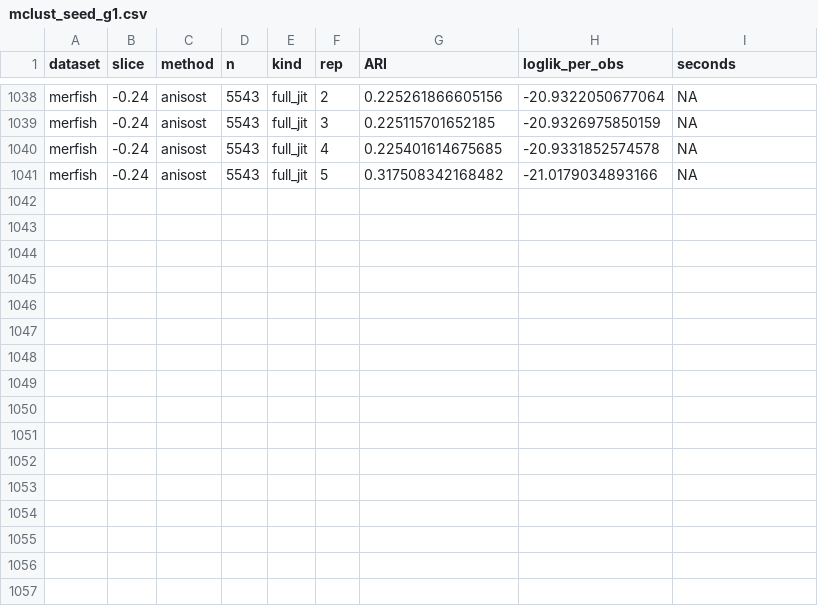
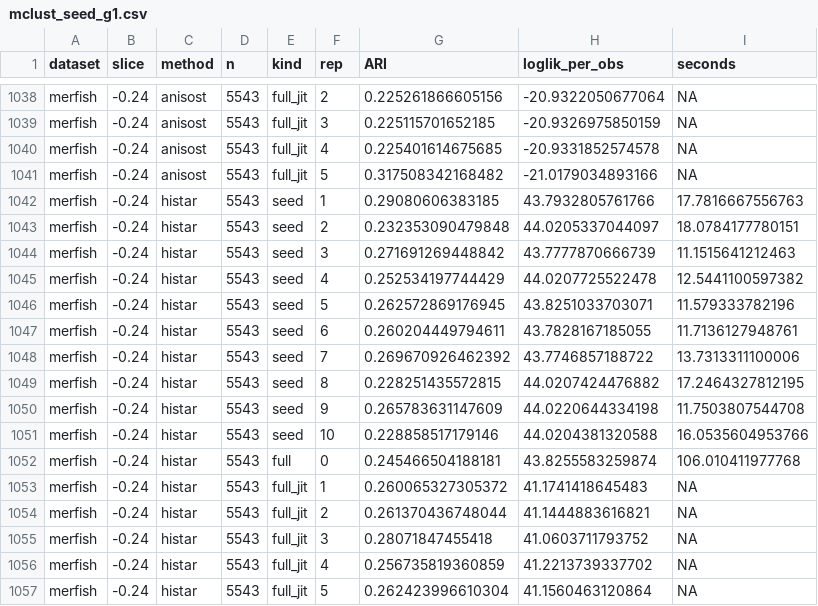
Before and after one commit to bkpaulvt-dev/Spatial, a CSV file: results/mclust_seed_g1.csv, drawn as a sheet; only a part is shown, gaps mark what is left out.

```diff
--- a/results/mclust_seed_g1.csv
+++ b/results/mclust_seed_g1.csv
@@ -1041 +1041,17 @@
 "merfish","-0.24","anisost",5543,"full_jit",5,0.317508342168482,-21.0179034893166,NA
+"merfish","-0.24","histar",5543,"seed",1,0.29080606383185,43.7932805761766,17.7816667556763
+"merfish","-0.24","histar",5543,"seed",2,0.232353090479848,44.0205337044097,18.0784177780151
+"merfish","-0.24","histar",5543,"seed",3,0.271691269448842,43.7777870666739,11.1515641212463
+"merfish","-0.24","histar",5543,"seed",4,0.252534197744429,44.0207725522478,12.5441100597382
+"merfish","-0.24","histar",5543,"seed",5,0.262572869176945,43.8251033703071,11.579333782196
+"merfish","-0.24","histar",5543,"seed",6,0.260204449794611,43.7828167185055,11.7136127948761
+"merfish","-0.24","histar",5543,"seed",7,0.269670926462392,43.7746857188722,13.7313311100006
+"merfish","-0.24","histar",5543,"seed",8,0.228251435572815,44.0207424476882,17.2464327812195
+"merfish","-0.24","histar",5543,"seed",9,0.265783631147609,44.0220644334198,11.7503807544708
+"merfish","-0.24","histar",5543,"seed",10,0.228858517179146,44.0204381320588,16.0535604953766
+"merfish","-0.24","histar",5543,"full",0,0.245466504188181,43.8255583259874,106.010411977768
+"merfish","-0.24","histar",5543,"full_jit",1,0.260065327305372,41.1741418645483,NA
+"merfish","-0.24","histar",5543,"full_jit",2,0.261370436748044,41.1444883616821,NA
+"merfish","-0.24","histar",5543,"full_jit",3,0.28071847455418,41.0603711793752,NA
+"merfish","-0.24","histar",5543,"full_jit",4,0.256735819360859,41.2213739337702,NA
+"merfish","-0.24","histar",5543,"full_jit",5,0.262423996610304,41.1560463120864,NA
```
